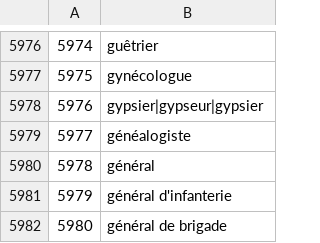
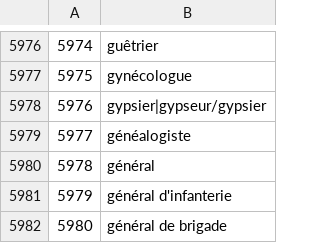
Before and after one commit to LausanneAncestry/Tracker, a CSV file: all_jobs_1.csv, drawn as a sheet; only a part is shown, gaps mark what is left out.

```diff
--- a/all_jobs_1.csv
+++ b/all_jobs_1.csv
@@ -5977,3 +5977,3 @@
 5975,gynécologue
-5976,gypsier|gypseur|gypsier
+5976,gypsier|gypseur/gypsier
 5977,généalogiste
```
Also changed, not shown: jobs_metadata.csv, 3 other files.
